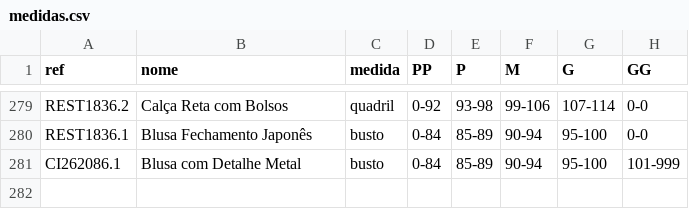
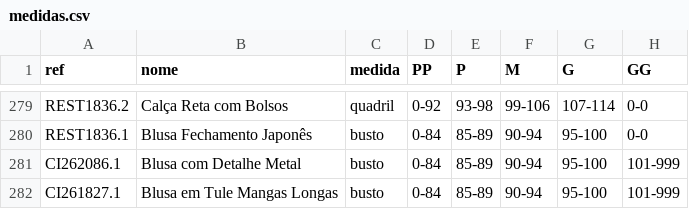
Before and after one commit to joaobressann-lab/medidas-carlota, a CSV file: medidas.csv, drawn as a sheet; only a part is shown, gaps mark what is left out; the diff names each change by its address in the sheet, - before the commit and + after, or states it on an @@ line.

Commit message:
Add CI261827.1

```diff
--- a/medidas.csv
+++ b/medidas.csv
+row 282: CI261827.1 | Blusa em Tule Mangas Longas | busto | 0-84 | 85-89 | 90-94 | 95-100 | 101-999
```
